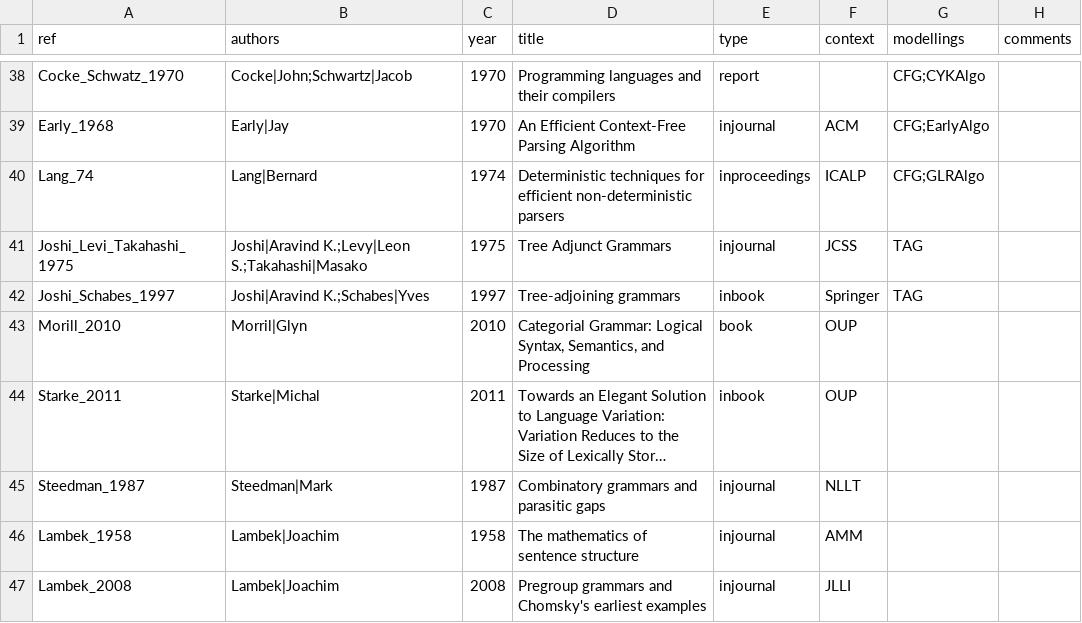
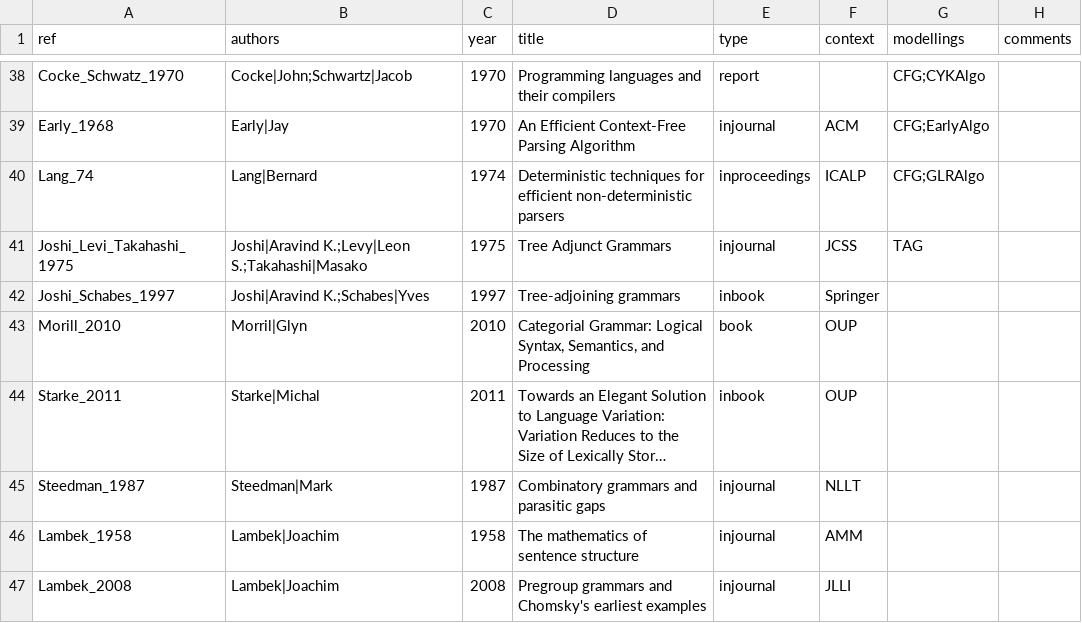
Before and after one commit to Valentin-D-Richard/CL-Benchmarking, a CSV file: Papers.csv, drawn as a sheet; only a part is shown, gaps mark what is left out; long unchanged cells end in ….

Commit message:
Update Papers.csv

```diff
--- a/Papers.csv
+++ b/Papers.csv
@@ -41,3 +41,3 @@ Lang_74,Lang|Bernard,1974,"Deterministic techniques for efficient non-determinis
 Joshi_Levi_Takahashi_1975,Joshi|Aravind K.;Levy|Leon S.;Takahashi|Masako,1975,"Tree Adjunct Grammars",injournal,JCSS,TAG,""
-Joshi_Schabes_1997,Joshi|Aravind K.;Schabes|Yves,1997,"Tree-adjoining grammars",inbook,Springer,TAG,""
+Joshi_Schabes_1997,Joshi|Aravind K.;Schabes|Yves,1997,"Tree-adjoining grammars",inbook,Springer,""
 Morill_2010,Morril|Glyn,2010,"Categorial Grammar: Logical Syntax, Semantics, and Processing",book,OUP,""
```
